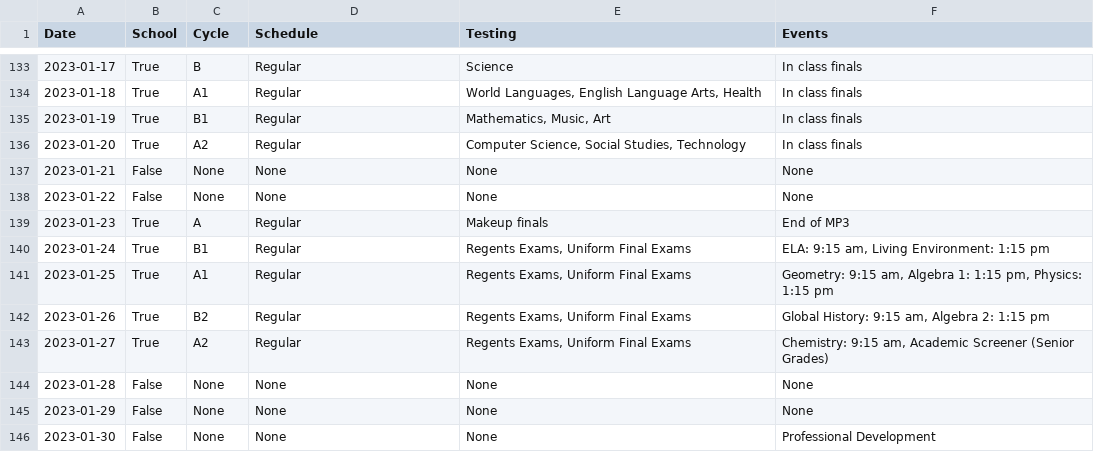
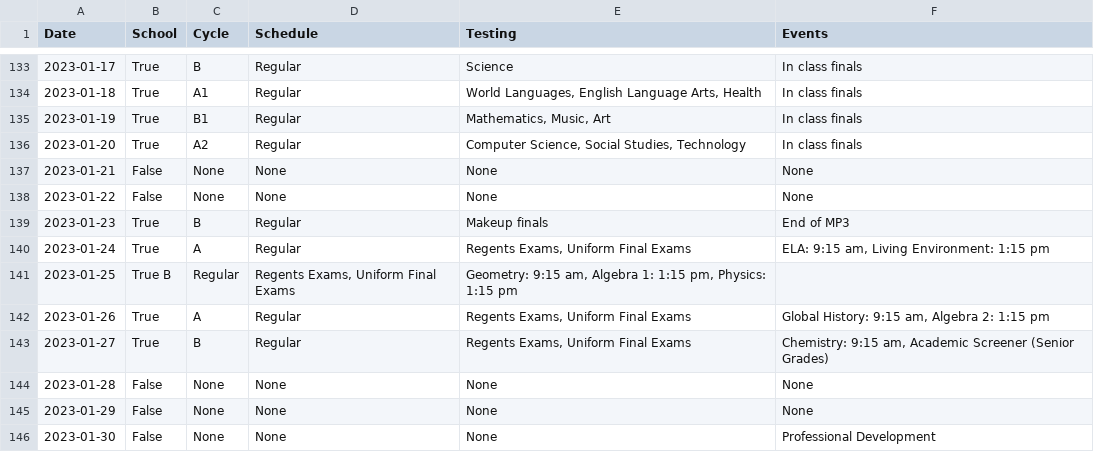
Before and after one commit to thunder-red-star/stuy-utils, a TSV file: stuy_utils/data/term-days-2023.tsv, drawn as a sheet; only a part is shown, gaps mark what is left out.

Commit message:
Update term-days-2023.tsv
Idk which B and A days specifically are but the week on January 23rd is wrong

```diff
--- a/stuy_utils/data/term-days-2023.tsv
+++ b/stuy_utils/data/term-days-2023.tsv
@@ -138,7 +138,7 @@ Date	School	Cycle	Schedule	Testing	Events
 2023-01-22	False	None	None	None	None
-2023-01-23	True	A	Regular	Makeup finals	End of MP3
-2023-01-24	True	B1	Regular	Regents Exams, Uniform Final Exams	ELA: 9:15 am, Living Environment: 1:15 pm
-2023-01-25	True	A1	Regular	Regents Exams, Uniform Final Exams	Geometry: 9:15 am, Algebra 1: 1:15 pm, Physics: 1:15 pm
-2023-01-26	True	B2	Regular	Regents Exams, Uniform Final Exams	Global History: 9:15 am, Algebra 2: 1:15 pm
-2023-01-27	True	A2	Regular	Regents Exams, Uniform Final Exams	Chemistry: 9:15 am, Academic Screener (Senior Grades)
+2023-01-23	True	B	Regular	Makeup finals	End of MP3
+2023-01-24	True	A	Regular	Regents Exams, Uniform Final Exams	ELA: 9:15 am, Living Environment: 1:15 pm
+2023-01-25	True    B	Regular	Regents Exams, Uniform Final Exams	Geometry: 9:15 am, Algebra 1: 1:15 pm, Physics: 1:15 pm
+2023-01-26	True	A	Regular	Regents Exams, Uniform Final Exams	Global History: 9:15 am, Algebra 2: 1:15 pm
+2023-01-27	True	B	Regular	Regents Exams, Uniform Final Exams	Chemistry: 9:15 am, Academic Screener (Senior Grades)
 2023-01-28	False	None	None	None	None
```
